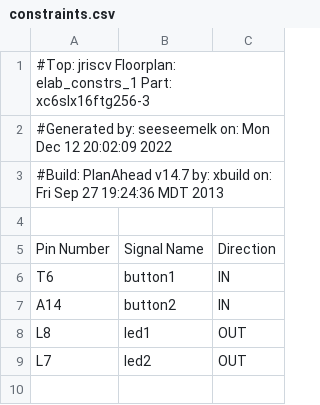
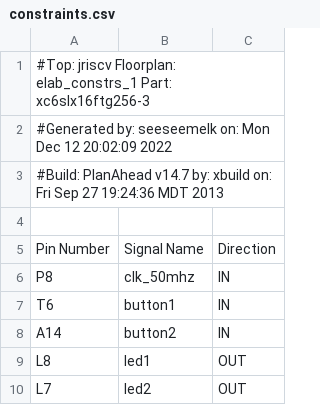
Before and after one commit to seeseemelk/XME0601, a CSV file: constraints.csv, drawn as a sheet; the diff names each change by its address in the sheet, - before the commit and + after, or states it on an @@ line.

Commit message:
Add clk_50mhz to constraint file

```diff
--- a/constraints.csv
+++ b/constraints.csv
+row 6: P8 | clk_50mhz | IN
```
